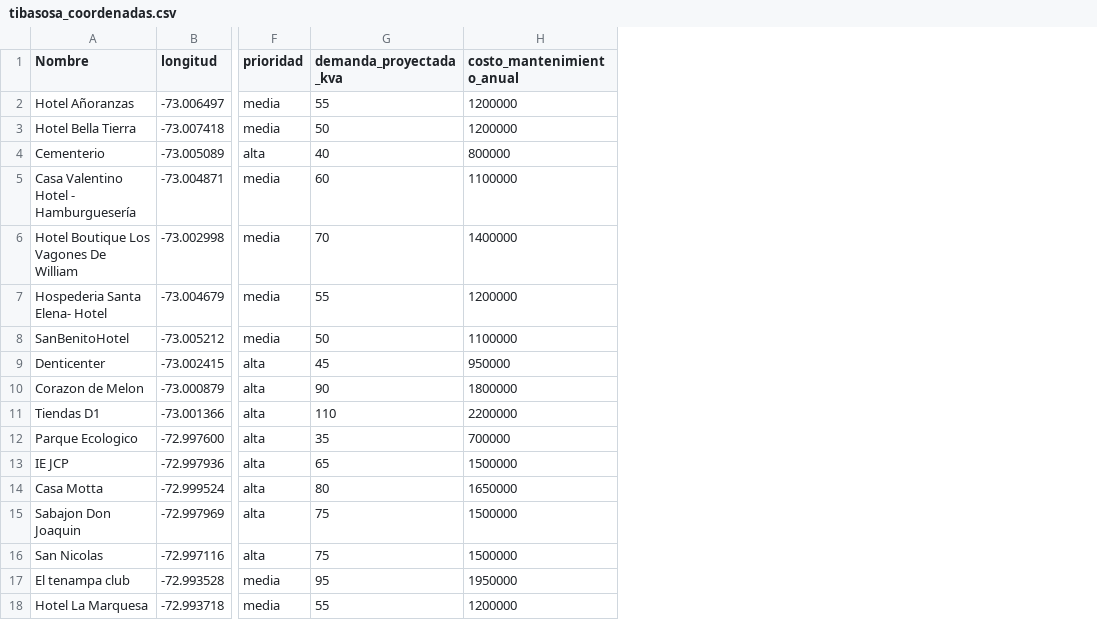
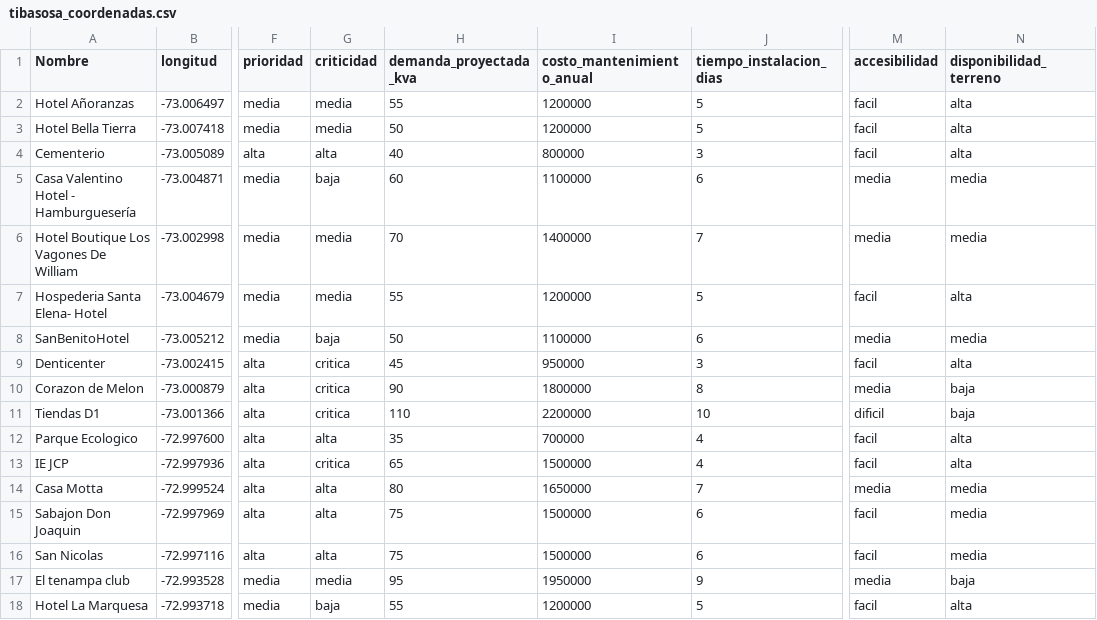
Before and after one commit to JeimmyValderrama/RedesNeuronalesGrafos, a CSV file: data/tibasosa_coordenadas.csv, drawn as a sheet; only a part is shown, gaps mark what is left out; the diff names each change by its address in the sheet, - before the commit and + after, or states it on an @@ line.

```diff
--- a/data/tibasosa_coordenadas.csv
+++ b/data/tibasosa_coordenadas.csv
+column G (criticidad), rows 2-18: media | media | alta | baja | media | media | baja | critica | critica | critica | alta | critica | alta | alta | alta | media | baja
+column J (tiempo_instalacion_dias), rows 2-18: 5 | 5 | 3 | 6 | 7 | 5 | 6 | 3 | 8 | 10 | 4 | 4 | 7 | 6 | 6 | 9 | 5
+column M (accesibilidad), rows 2-18: facil | facil | facil | media | media | facil | media | facil | media | dificil | facil | facil | media | facil | facil | media | facil
+column N (disponibilidad_terreno), rows 2-18: alta | alta | alta | media | media | alta | media | alta | baja | baja | alta | alta | media | media | media | baja | alta
```
Also changed, not shown: 9 other files.
